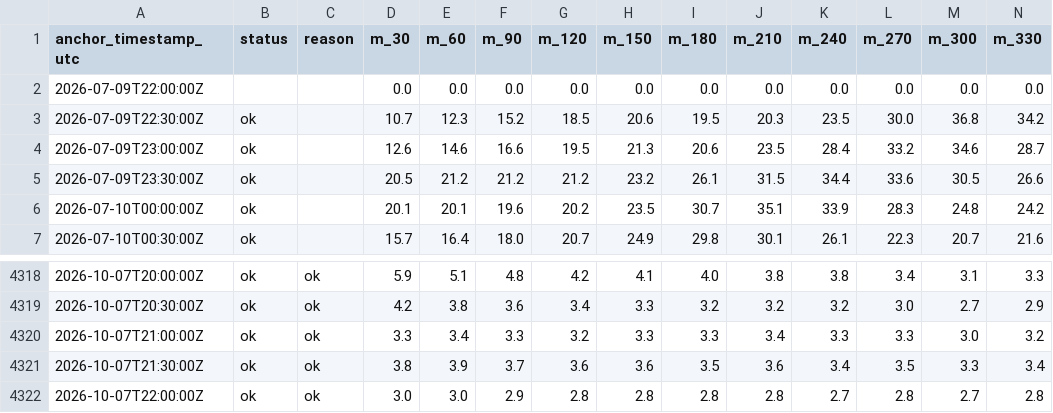
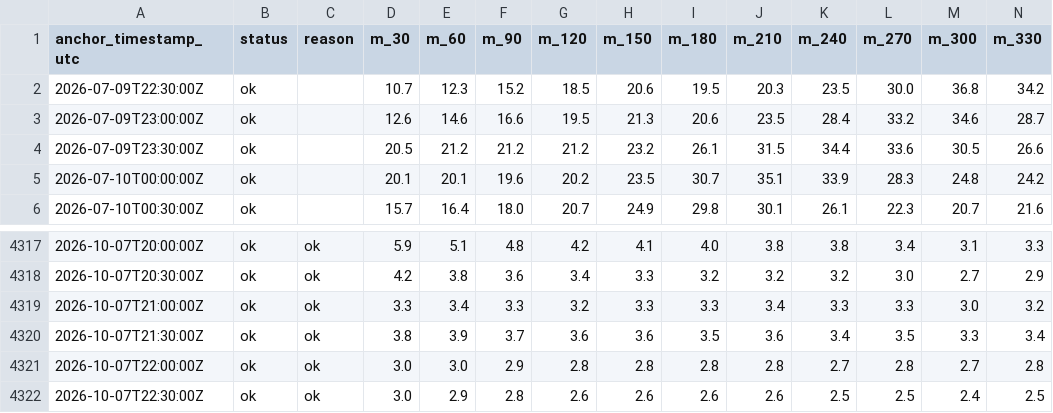
Before and after one commit to njit-research/ap-prediction, a CSV file: site/data/forecast_history.csv, drawn as a sheet; only a part is shown, gaps mark what is left out; removed rows and columns are numbered as before the commit, all else as after; rows hold the shown columns only; the diff names each change by its address in the sheet, - before the commit and + after, or states it on an @@ line.

```diff
--- a/site/data/forecast_history.csv
+++ b/site/data/forecast_history.csv
-row 2: 2026-07-09T22:00:00Z |  |  | 0.0 | 0.0 | 0.0 | 0.0 | 0.0 | 0.0 | 0.0 | 0.0 | 0.0 | 0.0 | 0.0
+row 4322: 2026-10-07T22:30:00Z | ok | ok | 3.0 | 2.9 | 2.8 | 2.6 | 2.6 | 2.6 | 2.6 | 2.5 | 2.5 | 2.4 | 2.5
```
Also changed, not shown: 3 other files.
